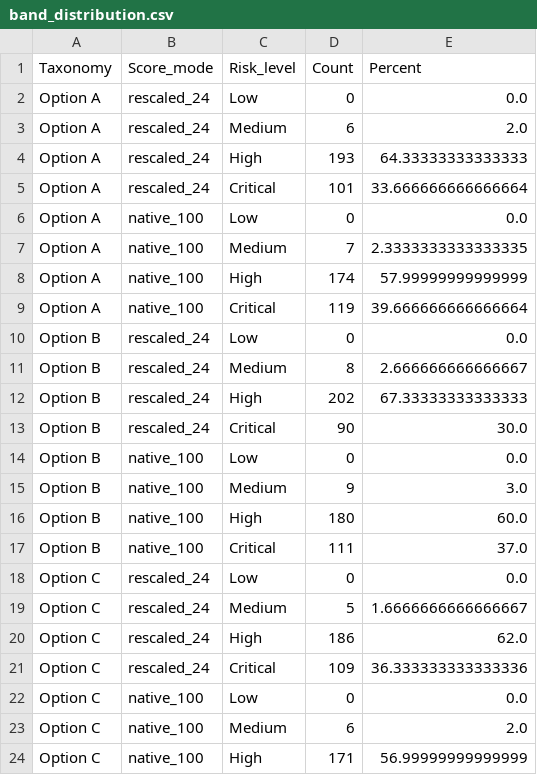
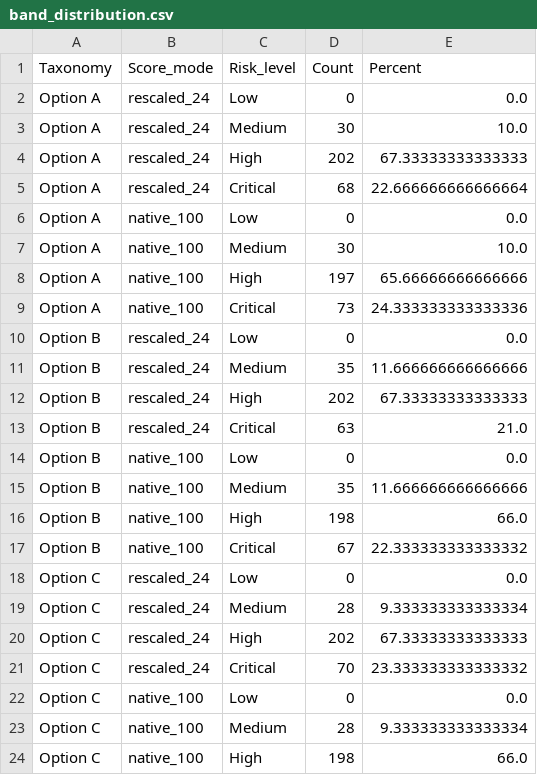
Before and after one commit to eaglemundle/CIS6560-CAVPE, a CSV file: outputs/band_distribution.csv, drawn as a sheet; only a part is shown; the diff covers the shown part only.

```diff
--- a/outputs/band_distribution.csv
+++ b/outputs/band_distribution.csv
@@ -2,23 +2,23 @@ Taxonomy,Score_mode,Risk_level,Count,Percent
 Option A,rescaled_24,Low,0,0.0
-Option A,rescaled_24,Medium,6,2.0
-Option A,rescaled_24,High,193,64.33333333333333
-Option A,rescaled_24,Critical,101,33.666666666666664
+Option A,rescaled_24,Medium,30,10.0
+Option A,rescaled_24,High,202,67.33333333333333
+Option A,rescaled_24,Critical,68,22.666666666666664
 Option A,native_100,Low,0,0.0
-Option A,native_100,Medium,7,2.3333333333333335
-Option A,native_100,High,174,57.99999999999999
-Option A,native_100,Critical,119,39.666666666666664
+Option A,native_100,Medium,30,10.0
+Option A,native_100,High,197,65.66666666666666
+Option A,native_100,Critical,73,24.333333333333336
 Option B,rescaled_24,Low,0,0.0
-Option B,rescaled_24,Medium,8,2.666666666666667
+Option B,rescaled_24,Medium,35,11.666666666666666
 Option B,rescaled_24,High,202,67.33333333333333
-Option B,rescaled_24,Critical,90,30.0
+Option B,rescaled_24,Critical,63,21.0
 Option B,native_100,Low,0,0.0
-Option B,native_100,Medium,9,3.0
-Option B,native_100,High,180,60.0
-Option B,native_100,Critical,111,37.0
+Option B,native_100,Medium,35,11.666666666666666
+Option B,native_100,High,198,66.0
+Option B,native_100,Critical,67,22.333333333333332
 Option C,rescaled_24,Low,0,0.0
-Option C,rescaled_24,Medium,5,1.6666666666666667
-Option C,rescaled_24,High,186,62.0
-Option C,rescaled_24,Critical,109,36.333333333333336
+Option C,rescaled_24,Medium,28,9.333333333333334
+Option C,rescaled_24,High,202,67.33333333333333
+Option C,rescaled_24,Critical,70,23.333333333333332
 Option C,native_100,Low,0,0.0
-Option C,native_100,Medium,6,2.0
-Option C,native_100,High,171,56.99999999999999
+Option C,native_100,Medium,28,9.333333333333334
+Option C,native_100,High,198,66.0
```
Also changed, not shown: 2 edited cells elsewhere in this file, outputs/asset_criticality_modes.csv, 4 other files.
